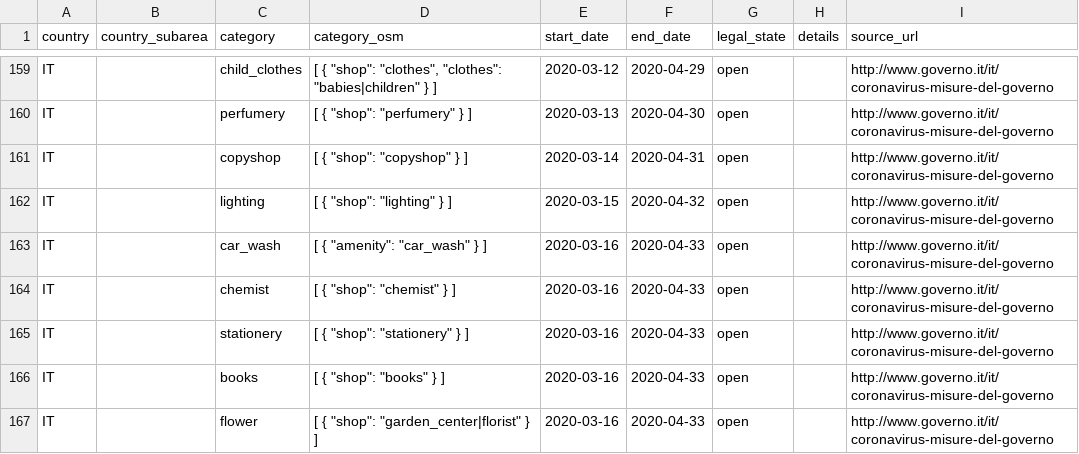
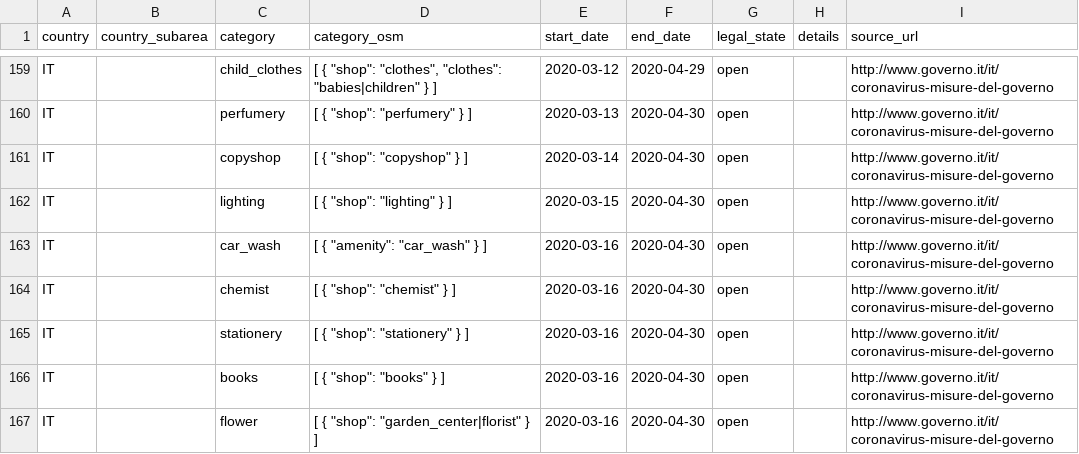
Before and after one commit to caresteouvert/Covid_enseignes, a CSV file: legal_rules.csv, drawn as a sheet; only a part is shown, gaps mark what is left out.

Commit message:
April 31, 32 and 33 doesn't exists.
Sorry about that.

```diff
--- a/legal_rules.csv
+++ b/legal_rules.csv
@@ -160,8 +160,8 @@ IT,,child_clothes,"[ { ""shop"": ""clothes"", ""clothes"": ""babies|children"" }
 IT,,perfumery,"[ { ""shop"": ""perfumery"" } ]",2020-03-13,2020-04-30,open,,http://www.governo.it/it/coronavirus-misure-del-governo
-IT,,copyshop,"[ { ""shop"": ""copyshop"" } ]",2020-03-14,2020-04-31,open,,http://www.governo.it/it/coronavirus-misure-del-governo
-IT,,lighting,"[ { ""shop"": ""lighting"" } ]",2020-03-15,2020-04-32,open,,http://www.governo.it/it/coronavirus-misure-del-governo
-IT,,car_wash,"[ { ""amenity"": ""car_wash"" } ]",2020-03-16,2020-04-33,open,,http://www.governo.it/it/coronavirus-misure-del-governo
-IT,,chemist,"[ { ""shop"": ""chemist"" } ]",2020-03-16,2020-04-33,open,,http://www.governo.it/it/coronavirus-misure-del-governo
-IT,,stationery,"[ { ""shop"": ""stationery"" } ]",2020-03-16,2020-04-33,open,,http://www.governo.it/it/coronavirus-misure-del-governo
-IT,,books,"[ { ""shop"": ""books"" } ]",2020-03-16,2020-04-33,open,,http://www.governo.it/it/coronavirus-misure-del-governo
-IT,,flower,"[ { ""shop"": ""garden_center|florist"" } ]",2020-03-16,2020-04-33,open,,http://www.governo.it/it/coronavirus-misure-del-governo
+IT,,copyshop,"[ { ""shop"": ""copyshop"" } ]",2020-03-14,2020-04-30,open,,http://www.governo.it/it/coronavirus-misure-del-governo
+IT,,lighting,"[ { ""shop"": ""lighting"" } ]",2020-03-15,2020-04-30,open,,http://www.governo.it/it/coronavirus-misure-del-governo
+IT,,car_wash,"[ { ""amenity"": ""car_wash"" } ]",2020-03-16,2020-04-30,open,,http://www.governo.it/it/coronavirus-misure-del-governo
+IT,,chemist,"[ { ""shop"": ""chemist"" } ]",2020-03-16,2020-04-30,open,,http://www.governo.it/it/coronavirus-misure-del-governo
+IT,,stationery,"[ { ""shop"": ""stationery"" } ]",2020-03-16,2020-04-30,open,,http://www.governo.it/it/coronavirus-misure-del-governo
+IT,,books,"[ { ""shop"": ""books"" } ]",2020-03-16,2020-04-30,open,,http://www.governo.it/it/coronavirus-misure-del-governo
+IT,,flower,"[ { ""shop"": ""garden_center|florist"" } ]",2020-03-16,2020-04-30,open,,http://www.governo.it/it/coronavirus-misure-del-governo
```
